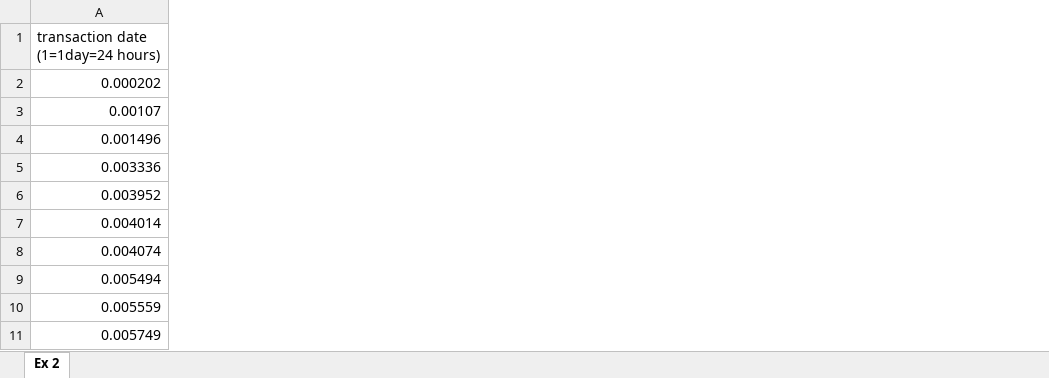
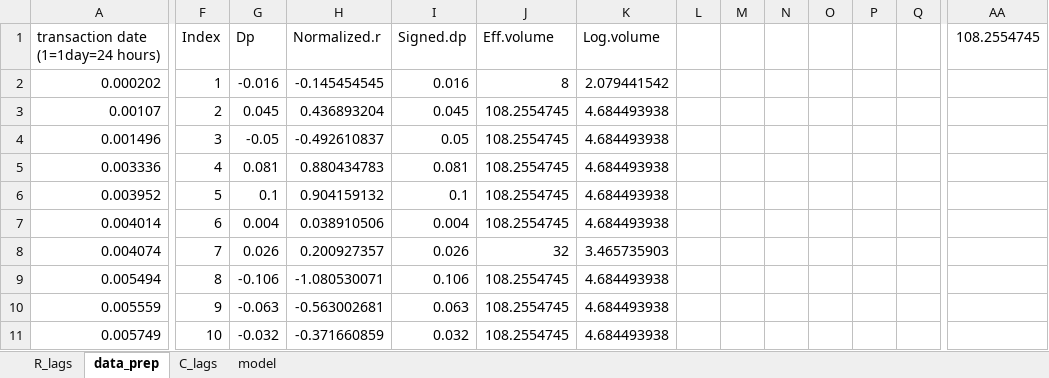
Before and after one commit to emilesgt/Market_Risk_Project, an Excel workbook: Dataset_TD4.xlsx, sheet data_prep, drawn as a sheet; only a part is shown, gaps mark what is left out; values as stored, in another font and other column widths than the file's, no cell formats; the diff covers the shown part only; the diff names each change by its address in the sheet, - before the commit and + after, or states it on an @@ line.

```diff
--- a/Dataset_TD4.xlsx (sheet data_prep)
+++ b/Dataset_TD4.xlsx (sheet data_prep)
-sheet tab: Ex 2
+sheet tab: data_prep
+sheet tab: R_lags
+sheet tab: C_lags
+sheet tab: model
+column F (Index), rows 2-11: 1 | 2 | 3 | 4 | 5 | 6 | 7 | 8 | 9 | 10
+column G (Dp), rows 2-11: -0.016 | 0.045 | -0.05 | 0.081 | 0.1 | 0.004 | 0.026 | -0.106 | -0.063 | -0.032
+column H (Normalized.r), rows 2-11: -0.145454545 | 0.436893204 | -0.492610837 | 0.880434783 | 0.904159132 | 0.038910506 | 0.200927357 | -1.080530071 | -0.563002681 | -0.371660859
+column I (Signed.dp), rows 2-11: 0.016 | 0.045 | 0.05 | 0.081 | 0.1 | 0.004 | 0.026 | 0.106 | 0.063 | 0.032
+column J (Eff.volume), rows 2-11: 8 | 108.2554745 | 108.2554745 | 108.2554745 | 108.2554745 | 108.2554745 | 32 | 108.2554745 | 108.2554745 | 108.2554745
+column K (Log.volume), rows 2-11: 2.079441542 | 4.684493938 | 4.684493938 | 4.684493938 | 4.684493938 | 4.684493938 | 3.465735903 | 4.684493938 | 4.684493938 | 4.684493938
+column L, empty
+column M, empty
+column N, empty
+column O, empty
+column P, empty
+column Q, empty
+column AA (108.2554745), empty
```
Also changed, not shown: 9 added columns elsewhere in this sheet, cell formats, charts or pictures, Exercice_1_VaRt.xlsx, 7 other files.
